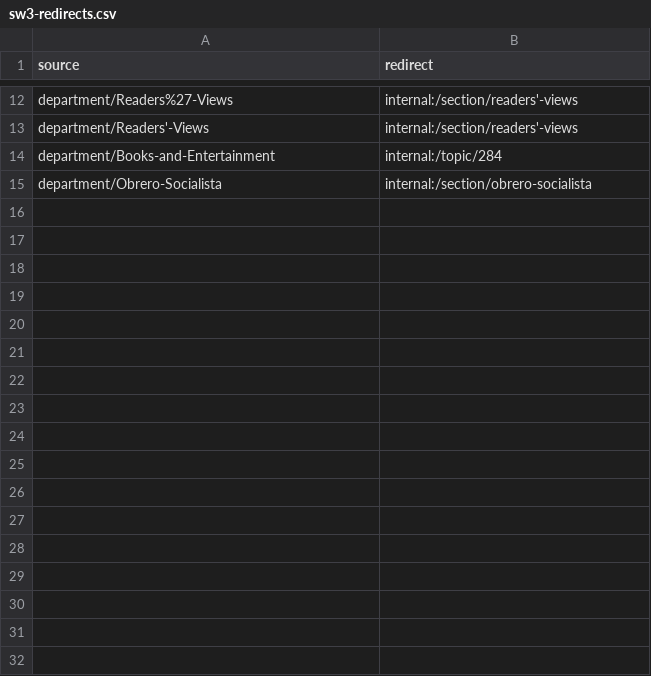
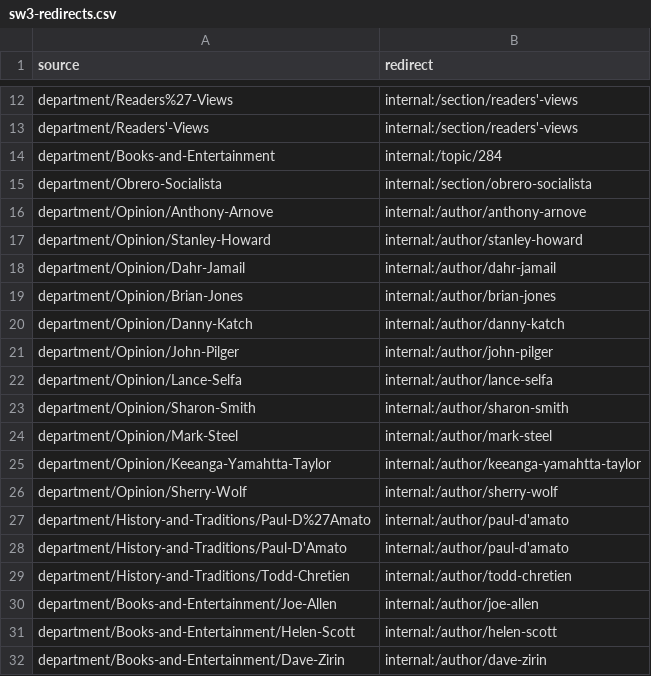
Before and after one commit to dww-circle/sw-d8, a CSV file: web/modules/custom/sw_migrate/csv/sw3-redirects.csv, drawn as a sheet; only a part is shown, gaps mark what is left out; the diff names each change by its address in the sheet, - before the commit and + after, or states it on an @@ line.

Commit message:
[SW #986]: Now that [SW #985] is done, redirect columnist departments to author/%.

```diff
--- a/web/modules/custom/sw_migrate/csv/sw3-redirects.csv
+++ b/web/modules/custom/sw_migrate/csv/sw3-redirects.csv
+row 16: department/Opinion/Anthony-Arnove | internal:/author/anthony-arnove
+row 17: department/Opinion/Stanley-Howard | internal:/author/stanley-howard
+row 18: department/Opinion/Dahr-Jamail | internal:/author/dahr-jamail
+row 19: department/Opinion/Brian-Jones | internal:/author/brian-jones
+row 20: department/Opinion/Danny-Katch | internal:/author/danny-katch
+row 21: department/Opinion/John-Pilger | internal:/author/john-pilger
+row 22: department/Opinion/Lance-Selfa | internal:/author/lance-selfa
+row 23: department/Opinion/Sharon-Smith | internal:/author/sharon-smith
+row 24: department/Opinion/Mark-Steel | internal:/author/mark-steel
+row 25: department/Opinion/Keeanga-Yamahtta-Taylor | internal:/author/keeanga-yamahtta-taylor
+row 26: department/Opinion/Sherry-Wolf | internal:/author/sherry-wolf
+row 27: department/History-and-Traditions/Paul-D%27Amato | internal:/author/paul-d'amato
+row 28: department/History-and-Traditions/Paul-D'Amato | internal:/author/paul-d'amato
+row 29: department/History-and-Traditions/Todd-Chretien | internal:/author/todd-chretien
+row 30: department/Books-and-Entertainment/Joe-Allen | internal:/author/joe-allen
+row 31: department/Books-and-Entertainment/Helen-Scott | internal:/author/helen-scott
+row 32: department/Books-and-Entertainment/Dave-Zirin | internal:/author/dave-zirin
```
